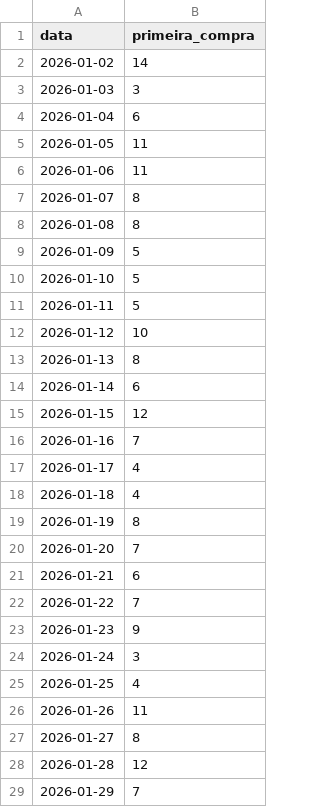
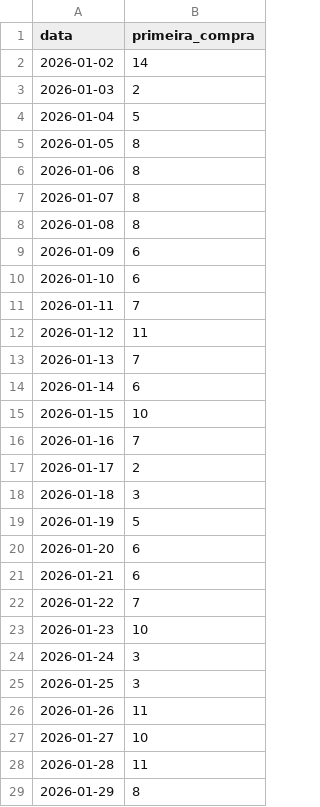
Before and after one commit to davidaraujo-alt/resellers-grid, a CSV file: daily_primeira_compra.csv, drawn as a sheet; only a part is shown; the diff covers the shown part only.

```diff
--- a/daily_primeira_compra.csv
+++ b/daily_primeira_compra.csv
@@ -2,28 +2,28 @@ data,primeira_compra
 2026-01-02,14
-2026-01-03,3
-2026-01-04,6
-2026-01-05,11
-2026-01-06,11
+2026-01-03,2
+2026-01-04,5
+2026-01-05,8
+2026-01-06,8
 2026-01-07,8
 2026-01-08,8
-2026-01-09,5
-2026-01-10,5
-2026-01-11,5
-2026-01-12,10
-2026-01-13,8
+2026-01-09,6
+2026-01-10,6
+2026-01-11,7
+2026-01-12,11
+2026-01-13,7
 2026-01-14,6
-2026-01-15,12
+2026-01-15,10
 2026-01-16,7
-2026-01-17,4
-2026-01-18,4
-2026-01-19,8
-2026-01-20,7
+2026-01-17,2
+2026-01-18,3
+2026-01-19,5
+2026-01-20,6
 2026-01-21,6
 2026-01-22,7
-2026-01-23,9
+2026-01-23,10
 2026-01-24,3
-2026-01-25,4
+2026-01-25,3
 2026-01-26,11
-2026-01-27,8
-2026-01-28,12
-2026-01-29,7
+2026-01-27,10
+2026-01-28,11
+2026-01-29,8
```
Also changed, not shown: 3 added rows, 1 removed row and 56 edited cells elsewhere in this file, daily_leads.csv, daily_tpv.csv, 3 other files.
